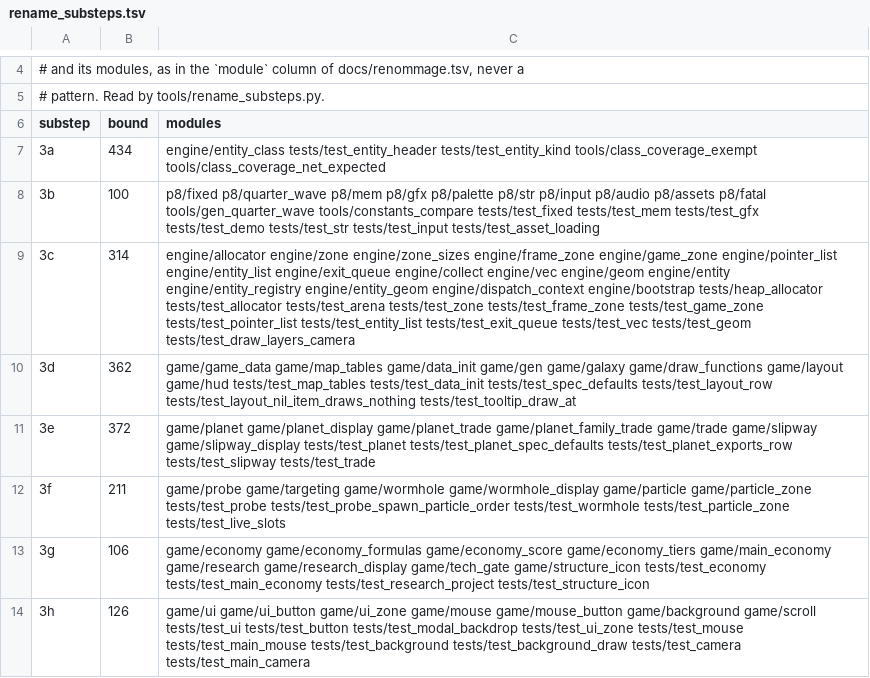
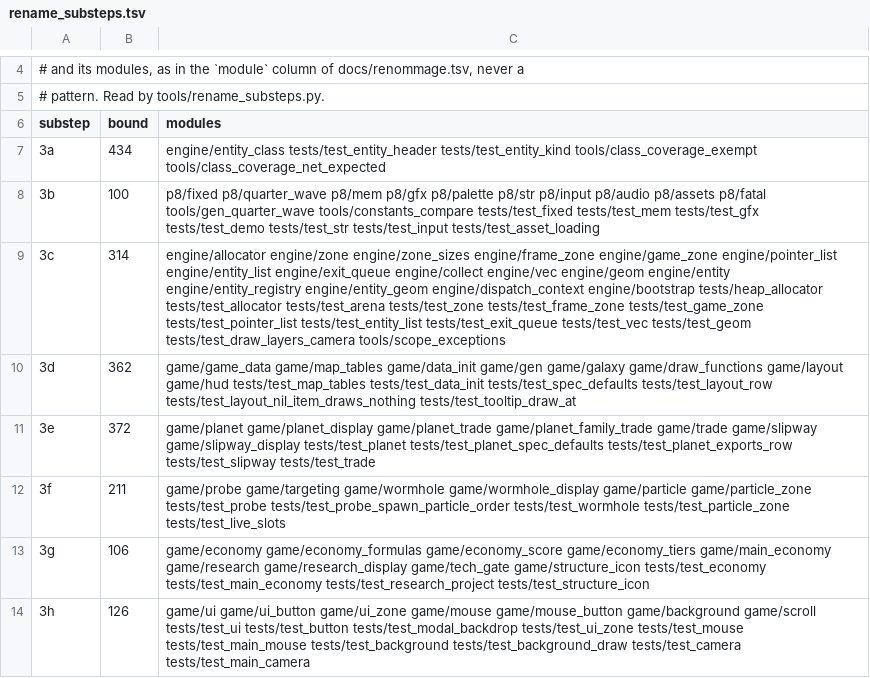
Before and after one commit to Canadadry/slipways-psx, a TSV file: tools/rename_substeps.tsv, drawn as a sheet; only a part is shown, gaps mark what is left out.

```diff
--- a/tools/rename_substeps.tsv
+++ b/tools/rename_substeps.tsv
@@ -8,3 +8,3 @@ substep	bound	modules
 3b	100	p8/fixed p8/quarter_wave p8/mem p8/gfx p8/palette p8/str p8/input p8/audio p8/assets p8/fatal tools/gen_quarter_wave tools/constants_compare tests/test_fixed tests/test_mem tests/test_gfx tests/test_demo tests/test_str tests/test_input tests/test_asset_loading
-3c	314	engine/allocator engine/zone engine/zone_sizes engine/frame_zone engine/game_zone engine/pointer_list engine/entity_list engine/exit_queue engine/collect engine/vec engine/geom engine/entity engine/entity_registry engine/entity_geom engine/dispatch_context engine/bootstrap tests/heap_allocator tests/test_allocator tests/test_arena tests/test_zone tests/test_frame_zone tests/test_game_zone tests/test_pointer_list tests/test_entity_list tests/test_exit_queue tests/test_vec tests/test_geom tests/test_draw_layers_camera
+3c	314	engine/allocator engine/zone engine/zone_sizes engine/frame_zone engine/game_zone engine/pointer_list engine/entity_list engine/exit_queue engine/collect engine/vec engine/geom engine/entity engine/entity_registry engine/entity_geom engine/dispatch_context engine/bootstrap tests/heap_allocator tests/test_allocator tests/test_arena tests/test_zone tests/test_frame_zone tests/test_game_zone tests/test_pointer_list tests/test_entity_list tests/test_exit_queue tests/test_vec tests/test_geom tests/test_draw_layers_camera tools/scope_exceptions
 3d	362	game/game_data game/map_tables game/data_init game/gen game/galaxy game/draw_functions game/layout game/hud tests/test_map_tables tests/test_data_init tests/test_spec_defaults tests/test_layout_row tests/test_layout_nil_item_draws_nothing tests/test_tooltip_draw_at
```
Also changed, not shown: 5 other files.
